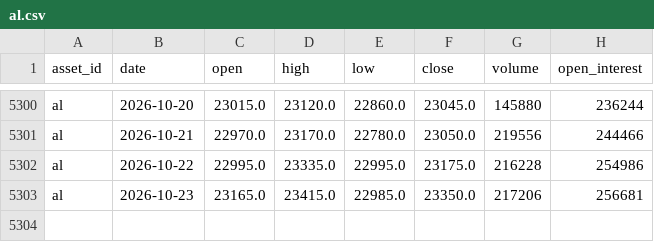
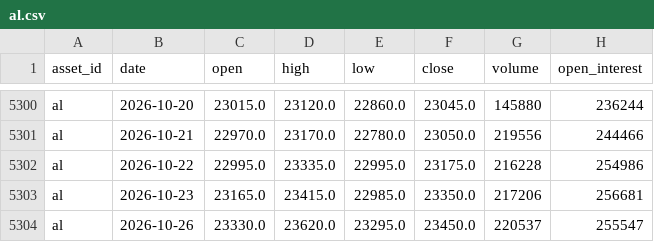
Before and after one commit to JunyiWu97/cross-asset-structure-monitor, a CSV file: data/history_public/al.csv, drawn as a sheet; only a part is shown, gaps mark what is left out.

```diff
--- a/data/history_public/al.csv
+++ b/data/history_public/al.csv
@@ -5303 +5303,2 @@ al,2026-10-22,22995.0,23335.0,22995.0,23175.0,216228,254986
 al,2026-10-23,23165.0,23415.0,22985.0,23350.0,217206,256681
+al,2026-10-26,23330.0,23620.0,23295.0,23450.0,220537,255547
```
Also changed, not shown: data/history_public/btc.csv, data/history_public/eth.csv, 23 other files.
